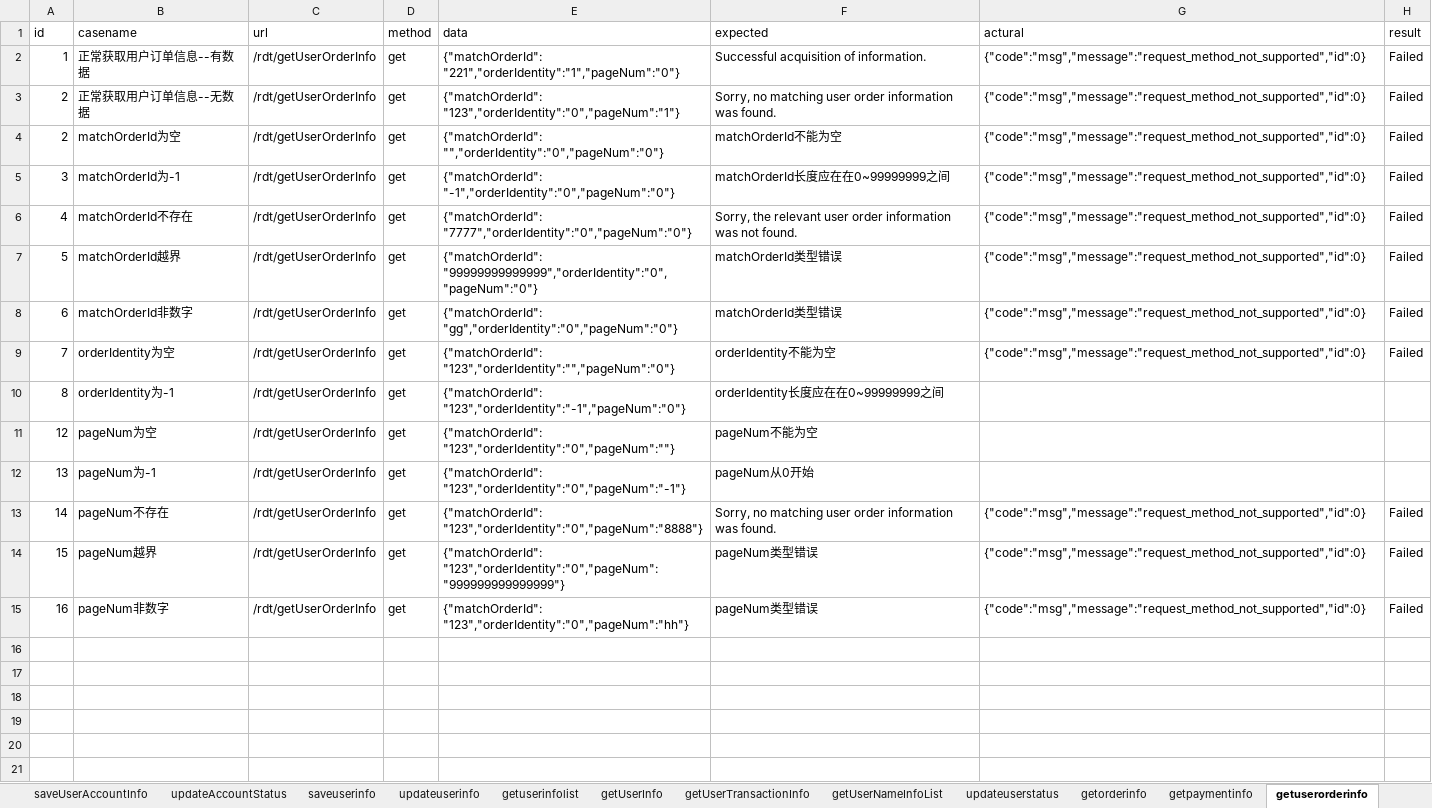
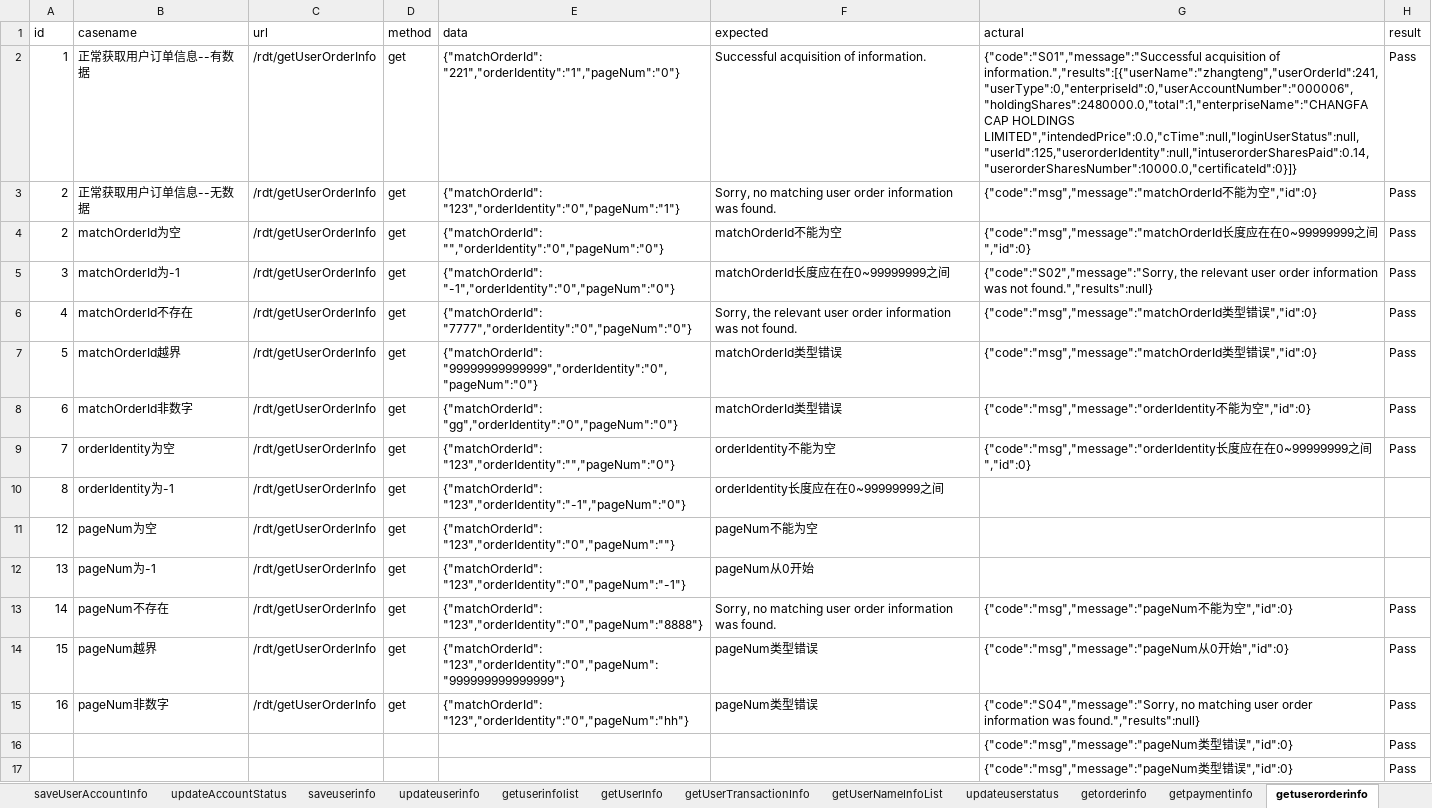
Before and after one commit to Zt-1021/ztpython, an Excel workbook: study/vucauk_port/data/testdata_admin.xlsx, sheet getuserorderinfo, drawn as a sheet; values as stored, in another font and other column widths than the file's, no borders; the diff names each change by its address in the sheet, - before the commit and + after, or states it on an @@ line.

```diff
--- a/study/vucauk_port/data/testdata_admin.xlsx (sheet getuserorderinfo)
+++ b/study/vucauk_port/data/testdata_admin.xlsx (sheet getuserorderinfo)
-G2 (actural): {"code":"msg","message":"request_method_not_supported","id":0}
+G2 (actural): {"code":"S01","message":"Successful acquisition of information.","results":[{"userName":"zhangteng","userOrderId":241,"userType":0,"enterpriseId":0,"userAccountNumber":"000006","holdingShares":2480000.0,"total":1,"enterpriseName":"CHANGFA CAP HOLDINGS LIMITED","intendedPrice":0.0,"cTime":null,"loginUserStatus":null,"userId":125,"userorderIdentity":null,"intuserorderSharesPaid":0.14,"userorderSharesNumber":10000.0,"certificateId":0}]}
-H2:H9 (result): Failed
+H2:H9 (result): Pass
-G3 (actural): {"code":"msg","message":"request_method_not_supported","id":0}
+G3 (actural): {"code":"msg","message":"matchOrderId不能为空","id":0}
-G4 (actural): {"code":"msg","message":"request_method_not_supported","id":0}
+G4 (actural): {"code":"msg","message":"matchOrderId长度应在在0~99999999之间","id":0}
-G5 (actural): {"code":"msg","message":"request_method_not_supported","id":0}
+G5 (actural): {"code":"S02","message":"Sorry, the relevant user order information was not found.","results":null}
-G6:G7 (actural): {"code":"msg","message":"request_method_not_supported","id":0}
+G6:G7 (actural): {"code":"msg","message":"matchOrderId类型错误","id":0}
-G8 (actural): {"code":"msg","message":"request_method_not_supported","id":0}
+G8 (actural): {"code":"msg","message":"orderIdentity不能为空","id":0}
-G9 (actural): {"code":"msg","message":"request_method_not_supported","id":0}
+G9 (actural): {"code":"msg","message":"orderIdentity长度应在在0~99999999之间","id":0}
-G13 (actural): {"code":"msg","message":"request_method_not_supported","id":0}
+G13 (actural): {"code":"msg","message":"pageNum不能为空","id":0}
-H13:H15 (result): Failed
+H13:H15 (result): Pass
-G14 (actural): {"code":"msg","message":"request_method_not_supported","id":0}
+G14 (actural): {"code":"msg","message":"pageNum从0开始","id":0}
-G15 (actural): {"code":"msg","message":"request_method_not_supported","id":0}
+G15 (actural): {"code":"S04","message":"Sorry, no matching user order information was found.","results":null}
+row 16:  |  |  |  |  |  | {"code":"msg","message":"pageNum类型错误","id":0} | Pass
+row 17:  |  |  |  |  |  | {"code":"msg","message":"pageNum类型错误","id":0} | Pass
```
Also changed, not shown: sheet DistributingUserInfo, sheet saveCustomerDueDiligenceInfo, sheet saveuserinfo, sheet companybasicinfo, sheet addTransactionInfo, sheet changemessagestate, 19 more sheets, study/vucauk_port/data/testdata_user.xlsx, 3 other files.
